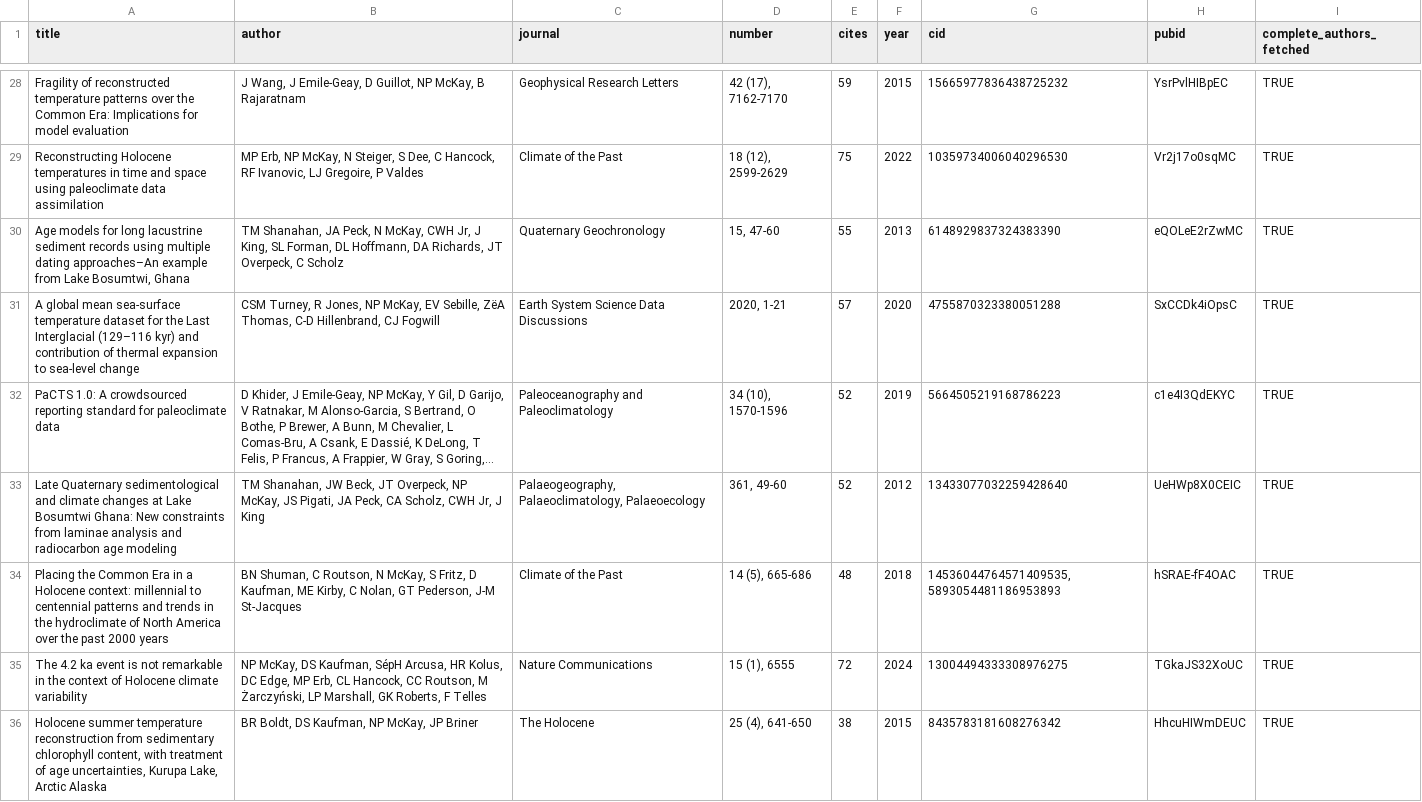
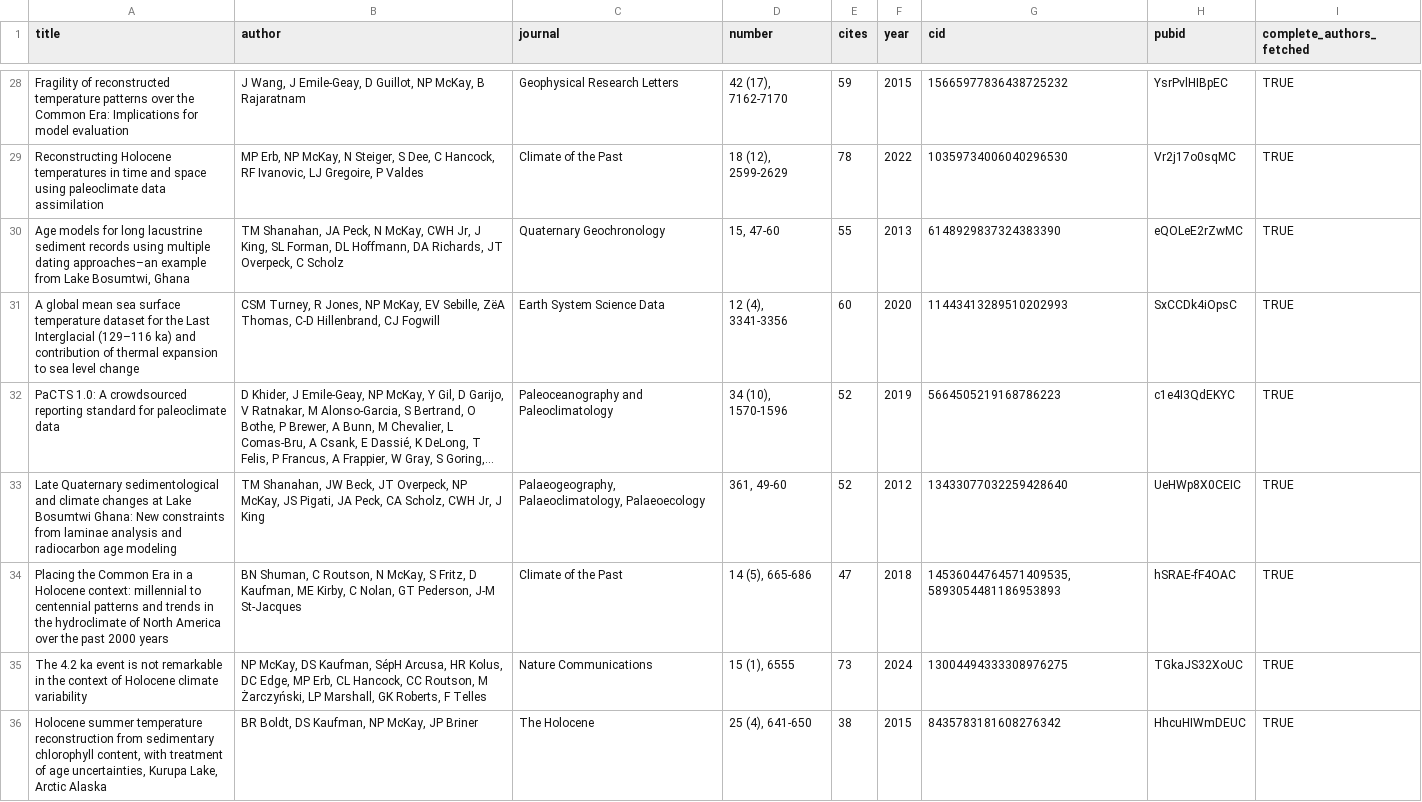
Before and after one commit to nickmckay/nickmckay.github.io, a CSV file: R/data/publications.csv, drawn as a sheet; only a part is shown, gaps mark what is left out; long unchanged cells end in …; the diff covers the shown part only; the diff names each change by its address in the sheet, - before the commit and + after, or states it on an @@ line.

```diff
--- a/R/data/publications.csv
+++ b/R/data/publications.csv
-E29 (cites): 75
+E29 (cites): 78
-A30 (title): …multiple dating approaches–An example from…
+A30 (title): …multiple dating approaches–an example from…
-A31 (title): …global mean sea-surface temperature dataset for the Last Interglacial (129–116 kyr) and contribution of thermal expansion to sea-level change
+A31 (title): …global mean sea surface temperature dataset for the Last Interglacial (129–116 ka) and contribution of thermal expansion to sea level change
-C31 (journal): Earth System Science Data Discussions
+C31 (journal): Earth System Science Data
-D31 (number): 2020, 1-21
+D31 (number): 12 (4), 3341-3356
-E31 (cites): 57
+E31 (cites): 60
-G31 (cid): 4755870323380051288
+G31 (cid): 11443413289510202993
-E34 (cites): 48
+E34 (cites): 47
-E35 (cites): 72
+E35 (cites): 73
```
Also changed, not shown: 64 edited cells elsewhere in this file, 2 other files.
